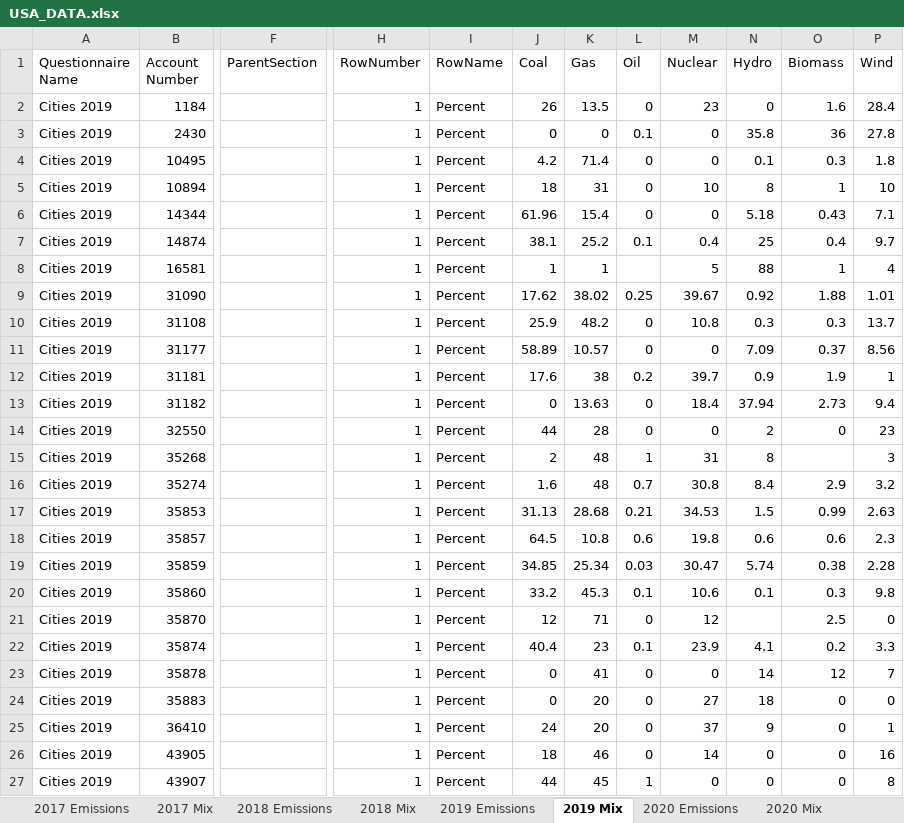
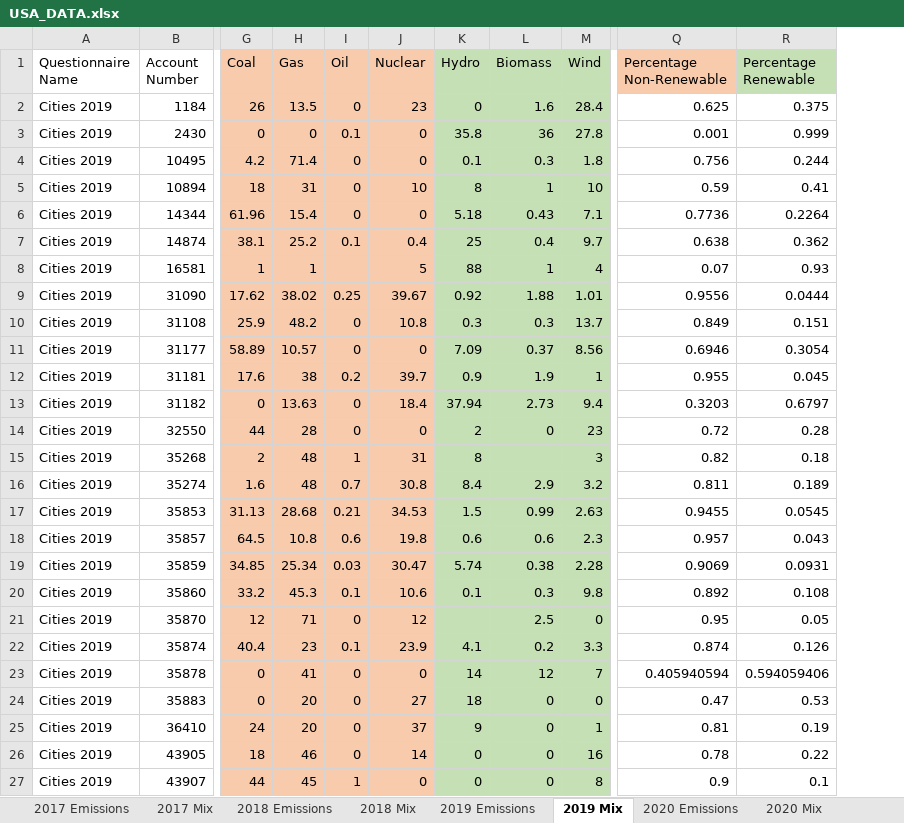
Before and after one commit to inls641-environment/visualizing-emissions-data, an Excel workbook: USA_DATA.xlsx, sheet 2019 Mix, drawn as a sheet; only a part is shown, gaps mark what is left out; values as stored, in another font and other column widths than the file's, no borders; removed rows and columns are numbered as before the commit, all else as after; the diff covers the shown part only; the diff names each change by its address in the sheet, - before the commit and + after, or states it on an @@ line.

```diff
--- a/USA_DATA.xlsx (sheet 2019 Mix)
+++ b/USA_DATA.xlsx (sheet 2019 Mix)
-column F (ParentSection), empty
-column H (RowNumber), rows 2-27: all 1
-column I (RowName), rows 2-27: all Percent
+column Q (Percentage Non-Renewable), rows 2-27: 0.625 | 0.001 | 0.756 | 0.59 | 0.7736 | 0.638 | 0.07 | 0.9556 | 0.849 | 0.6946 | 0.955 | 0.3203 | 0.72 | 0.82 | 0.811 | 0.9455 | 0.957 | 0.9069 | 0.892 | 0.95 | 0.874 | 0.405940594 | 0.47 | 0.81 | 0.78 | 0.9
+column R (Percentage Renewable), rows 2-27: 0.375 | 0.999 | 0.244 | 0.41 | 0.2264 | 0.362 | 0.93 | 0.0444 | 0.151 | 0.3054 | 0.045 | 0.6797 | 0.28 | 0.18 | 0.189 | 0.0545 | 0.043 | 0.0931 | 0.108 | 0.05 | 0.126 | 0.594059406 | 0.53 | 0.19 | 0.22 | 0.1
-G1:J27 fill: none
+G1:J27 fill: #F8CBAD
-K1:M27 fill: none
+K1:M27 fill: #C5E0B4
```
Also changed, not shown: cell formats elsewhere in this sheet, sheet 2020 Mix, sheet 2018 Mix, sheet 2019 Emissions, sheet 2020 Emissions, sheet 2018 Emissions, other sheet tabs, formulas that keep their value, 2 other files.
